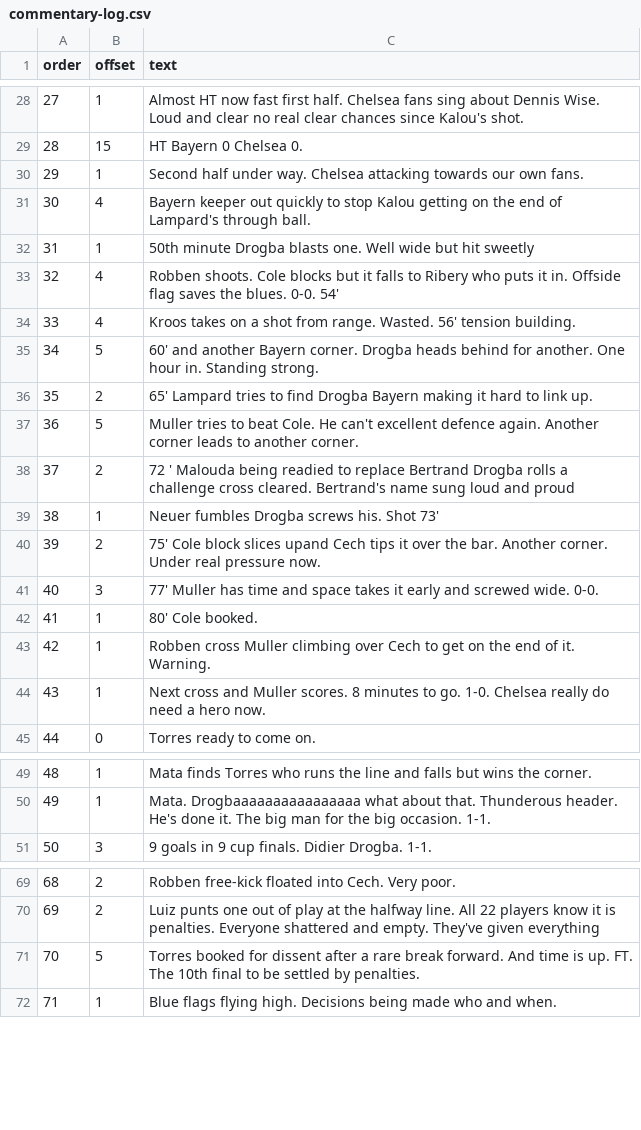
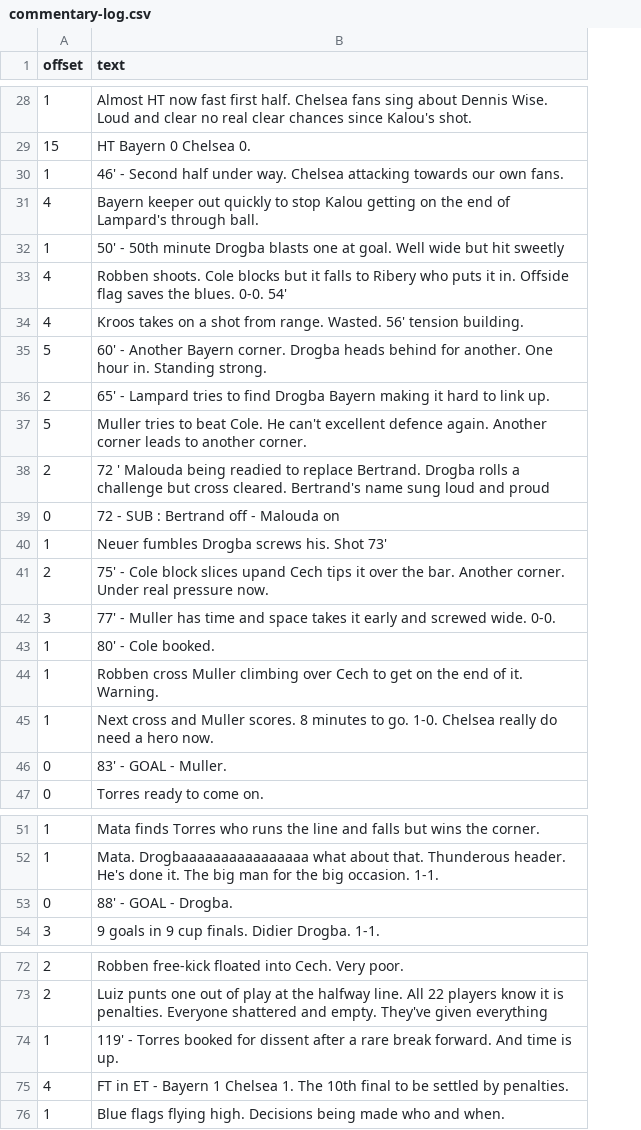
Before and after one commit to TheChelsOrg/19thMayBot, a CSV file: commentary-log.csv, drawn as a sheet; only a part is shown, gaps mark what is left out; removed rows and columns are numbered as before the commit, all else as after; the diff covers the shown part only; the diff names each change by its address in the sheet, - before the commit and + after, or states it on an @@ line.

Commit message:
Adding some minutes info and match events

```diff
--- a/commentary-log.csv
+++ b/commentary-log.csv
-column A (order), rows 28-45: 27 | 28 | 29 | 30 | 31 | 32 | 33 | 34 | 35 | 36 | 37 | 38 | 39 | 40 | 41 | 42 | 43 | 44; rows 49-51: 48 | 49 | 50; rows 69-70: 68 | 69; row 72: 71
-B30 (text): Second half…
+B30 (text): 46' - Second half…
-B32 (text): 50th minute Drogba blasts one. Well wide…
+B32 (text): 50' - 50th minute Drogba blasts one at goal. Well wide…
-B35 (text): 60' and another Bayern corner.…
+B35 (text): 60' - Another Bayern corner.…
-B36 (text): 65' Lampard tries…
+B36 (text): 65' - Lampard tries…
-B38 (text): …to replace Bertrand Drogba rolls a challenge cross cleared.…
+B38 (text): …to replace Bertrand. Drogba rolls a challenge but cross cleared.…
+row 39: 0 | 72 - SUB : Bertrand off - Malouda on
-B41 (text): 75' Cole block…
+B41 (text): 75' - Cole block…
-B42 (text): 77' Muller has…
+B42 (text): 77' - Muller has…
-B43 (text): 80' Cole booked.
+B43 (text): 80' - Cole booked.
+row 46: 0 | 83' - GOAL - Muller.
+row 53: 0 | 88' - GOAL - Drogba.
-row 71: 70 | 5 | Torres booked for dissent after a rare break forward. And time is up. FT. The 10th final to be settled by penalties.
+row 74: 1 | 119' - Torres booked for dissent after a rare break forward. And time is up.
+row 75: 4 | FT in ET - Bayern 1 Chelsea 1. The 10th final to be settled by penalties.
```
Also changed, not shown: 6 edited cells elsewhere in this file.
